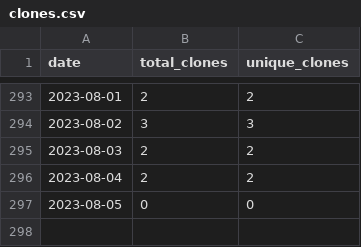
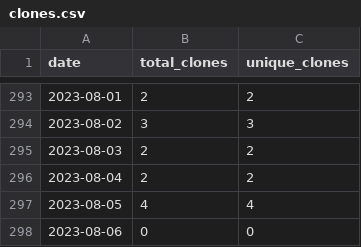
Before and after one commit to merrymitch/COMP5350, a CSV file: .traffic/clones.csv, drawn as a sheet; only a part is shown, gaps mark what is left out.

Commit message:
Updating repository traffic

```diff
--- a/.traffic/clones.csv
+++ b/.traffic/clones.csv
@@ -296,2 +296,3 @@ date,total_clones,unique_clones
 2023-08-04,2,2
-2023-08-05,0,0
+2023-08-05,4,4
+2023-08-06,0,0
```
Also changed, not shown: .traffic/views.csv, 3 other files.
